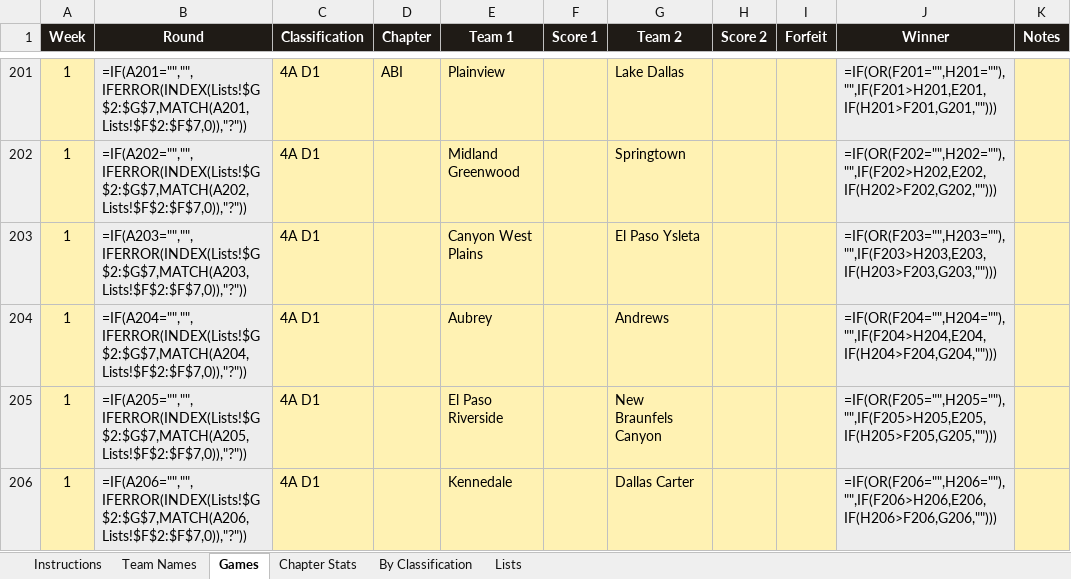
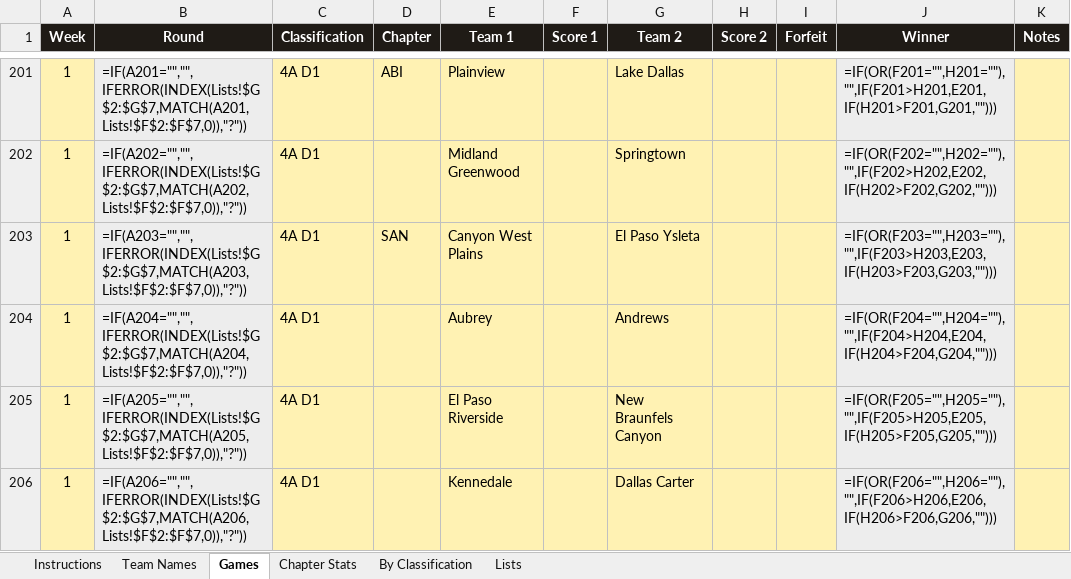
Before and after one commit to colemic2006/texasplayoffs, an Excel workbook: season/2026/2026_season.xlsx, sheet Games, drawn as a sheet; only a part is shown, gaps mark what is left out; values as stored, in another font and other column widths than the file's, no borders; formulas without a stored value are shown as written; conditional formats not drawn; the diff covers the shown part only; the diff names each change by its address in the sheet, - before the commit and + after, or states it on an @@ line.

```diff
--- a/season/2026/2026_season.xlsx (sheet Games)
+++ b/season/2026/2026_season.xlsx (sheet Games)
-D203 (Chapter): (empty)
+D203 (Chapter): SAN
```
Also changed, not shown: 5 edited cells elsewhere in this sheet, 1 other file.
